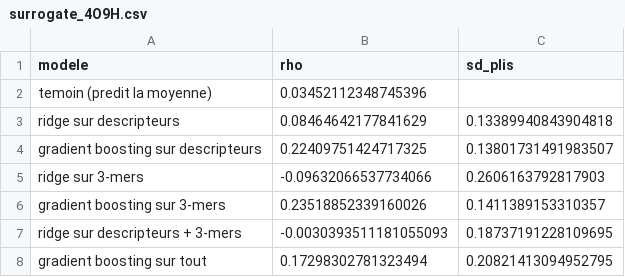
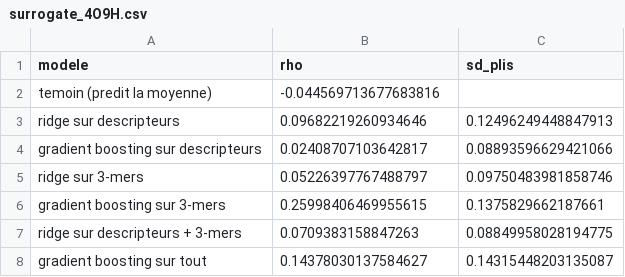
Before and after one commit to 0xRozier/Nova, a CSV file: results/surrogate_4O9H.csv, drawn as a sheet.

```diff
--- a/results/surrogate_4O9H.csv
+++ b/results/surrogate_4O9H.csv
@@ -1,8 +1,8 @@
 modele,rho,sd_plis
-temoin (predit la moyenne),0.03452112348745396,
-ridge sur descripteurs,0.08464642177841629,0.13389940843904818
-gradient boosting sur descripteurs,0.22409751424717325,0.13801731491983507
-ridge sur 3-mers,-0.09632066537734066,0.2606163792817903
-gradient boosting sur 3-mers,0.23518852339160026,0.1411389153310357
-ridge sur descripteurs + 3-mers,-0.0030393511181055093,0.18737191228109695
-gradient boosting sur tout,0.17298302781323494,0.20821413094952795
+temoin (predit la moyenne),-0.044569713677683816,
+ridge sur descripteurs,0.09682219260934646,0.12496249448847913
+gradient boosting sur descripteurs,0.02408707103642817,0.08893596629421066
+ridge sur 3-mers,0.05226397767488797,0.09750483981858746
+gradient boosting sur 3-mers,0.25998406469955615,0.1375829662187661
+ridge sur descripteurs + 3-mers,0.0709383158847263,0.08849958028194775
+gradient boosting sur tout,0.14378030137584627,0.14315448203135087
```
Also changed, not shown: 3 other files.
